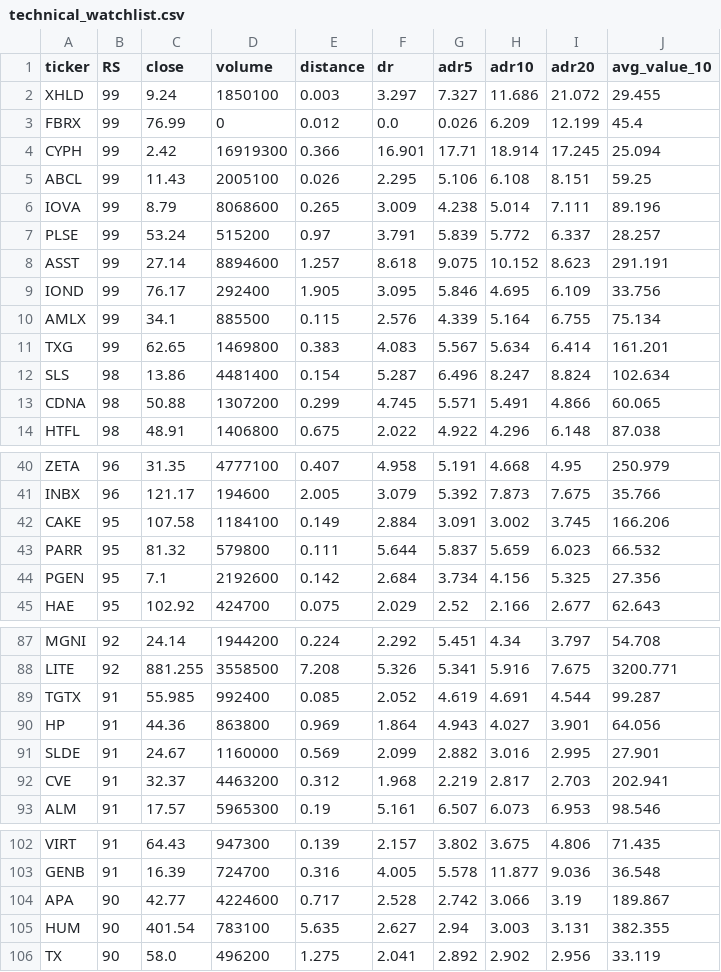
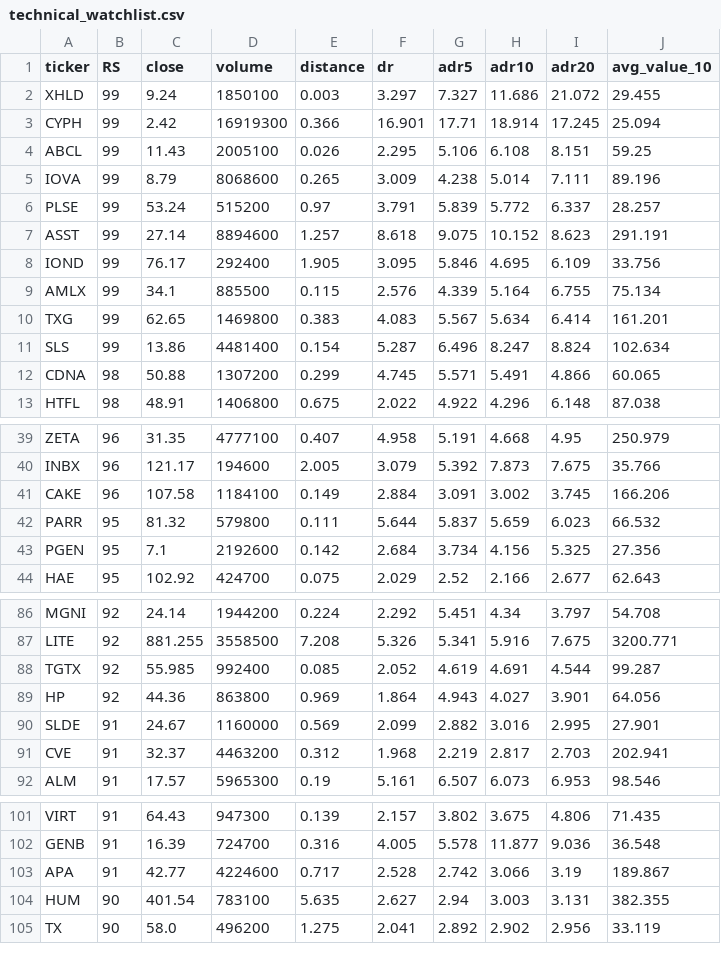
Before and after one commit to tu1258/Stock-Screener, a CSV file: output/technical_watchlist.csv, drawn as a sheet; only a part is shown, gaps mark what is left out.

```diff
--- a/output/technical_watchlist.csv
+++ b/output/technical_watchlist.csv
@@ -2,3 +2,2 @@ ticker,RS,close,volume,distance,dr,adr5,adr10,adr20,avg_value_10
 XHLD,99,9.24,1850100,0.003,3.297,7.327,11.686,21.072,29.455
-FBRX,99,76.99,0,0.012,0.0,0.026,6.209,12.199,45.4
 CYPH,99,2.42,16919300,0.366,16.901,17.71,18.914,17.245,25.094
@@ -11,3 +10,3 @@ AMLX,99,34.1,885500,0.115,2.576,4.339,5.164,6.755,75.134
 TXG,99,62.65,1469800,0.383,4.083,5.567,5.634,6.414,161.201
-SLS,98,13.86,4481400,0.154,5.287,6.496,8.247,8.824,102.634
+SLS,99,13.86,4481400,0.154,5.287,6.496,8.247,8.824,102.634
 CDNA,98,50.88,1307200,0.299,4.745,5.571,5.491,4.866,60.065
@@ -41,3 +40,3 @@ ZETA,96,31.35,4777100,0.407,4.958,5.191,4.668,4.95,250.979
 INBX,96,121.17,194600,2.005,3.079,5.392,7.873,7.675,35.766
-CAKE,95,107.58,1184100,0.149,2.884,3.091,3.002,3.745,166.206
+CAKE,96,107.58,1184100,0.149,2.884,3.091,3.002,3.745,166.206
 PARR,95,81.32,579800,0.111,5.644,5.837,5.659,6.023,66.532
@@ -88,4 +87,4 @@ MGNI,92,24.14,1944200,0.224,2.292,5.451,4.34,3.797,54.708
 LITE,92,881.255,3558500,7.208,5.326,5.341,5.916,7.675,3200.771
-TGTX,91,55.985,992400,0.085,2.052,4.619,4.691,4.544,99.287
-HP,91,44.36,863800,0.969,1.864,4.943,4.027,3.901,64.056
+TGTX,92,55.985,992400,0.085,2.052,4.619,4.691,4.544,99.287
+HP,92,44.36,863800,0.969,1.864,4.943,4.027,3.901,64.056
 SLDE,91,24.67,1160000,0.569,2.099,2.882,3.016,2.995,27.901
@@ -103,3 +102,3 @@ VIRT,91,64.43,947300,0.139,2.157,3.802,3.675,4.806,71.435
 GENB,91,16.39,724700,0.316,4.005,5.578,11.877,9.036,36.548
-APA,90,42.77,4224600,0.717,2.528,2.742,3.066,3.19,189.867
+APA,91,42.77,4224600,0.717,2.528,2.742,3.066,3.19,189.867
 HUM,90,401.54,783100,5.635,2.627,2.94,3.003,3.131,382.355
```
Also changed, not shown: output/universe_watchlist.csv, 2 other files.
